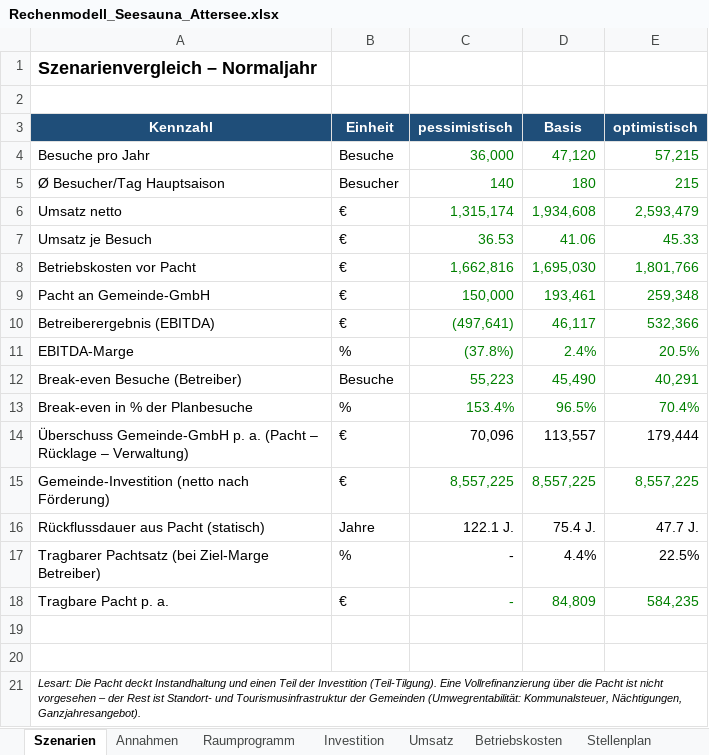
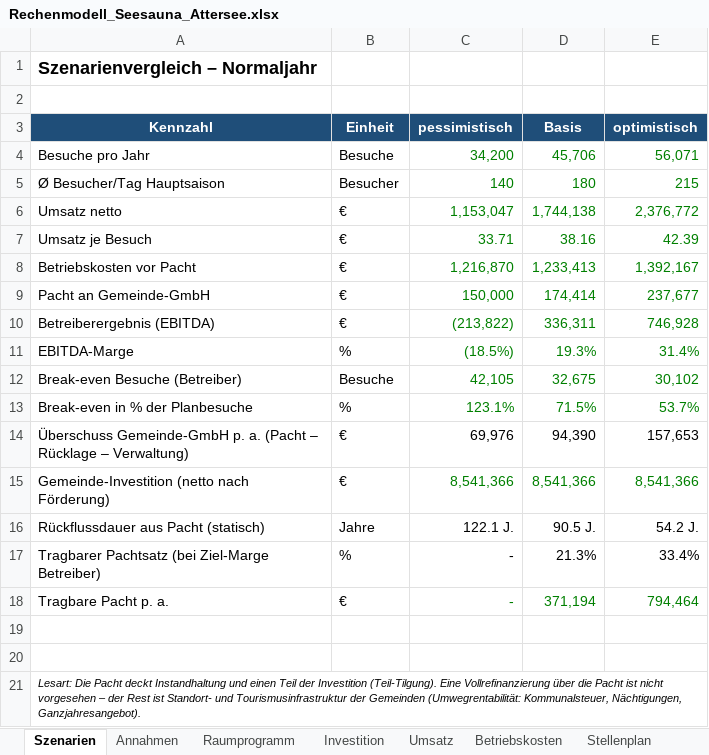
Before and after one commit to reverso1981/datenanalysen, an Excel workbook: seesauna-attersee/Rechenmodell_Seesauna_Attersee.xlsx, sheet Szenarien, drawn as a sheet; values as stored, in another font and other column widths than the file's, no borders; the diff names each change by its address in the sheet, - before the commit and + after, or states it on an @@ line.

```diff
--- a/seesauna-attersee/Rechenmodell_Seesauna_Attersee.xlsx (sheet Szenarien)
+++ b/seesauna-attersee/Rechenmodell_Seesauna_Attersee.xlsx (sheet Szenarien)
-C4 (pessimistisch): 36,000
+C4 (pessimistisch): 34,200
-D4 (Basis): 47,120
+D4 (Basis): 45,706
-E4 (optimistisch): 57,215
+E4 (optimistisch): 56,071
-C6 (pessimistisch): 1,315,174
+C6 (pessimistisch): 1,153,047
-D6 (Basis): 1,934,608
+D6 (Basis): 1,744,138
-E6 (optimistisch): 2,593,479
+E6 (optimistisch): 2,376,772
-C7 (pessimistisch): 36.53
+C7 (pessimistisch): 33.71
-D7 (Basis): 41.06
+D7 (Basis): 38.16
-E7 (optimistisch): 45.33
+E7 (optimistisch): 42.39
-C8 (pessimistisch): 1,662,816
+C8 (pessimistisch): 1,216,870
-D8 (Basis): 1,695,030
+D8 (Basis): 1,233,413
-E8 (optimistisch): 1,801,766
+E8 (optimistisch): 1,392,167
-D9 (Basis): 193,461
+D9 (Basis): 174,414
-E9 (optimistisch): 259,348
+E9 (optimistisch): 237,677
-C10 (pessimistisch): (497,641)
+C10 (pessimistisch): (213,822)
-D10 (Basis): 46,117
+D10 (Basis): 336,311
-E10 (optimistisch): 532,366
+E10 (optimistisch): 746,928
-C11 (pessimistisch): (37.8%)
+C11 (pessimistisch): (18.5%)
-D11 (Basis): 2.4%
+D11 (Basis): 19.3%
-E11 (optimistisch): 20.5%
+E11 (optimistisch): 31.4%
-C12 (pessimistisch): 55,223
+C12 (pessimistisch): 42,105
-D12 (Basis): 45,490
+D12 (Basis): 32,675
-E12 (optimistisch): 40,291
+E12 (optimistisch): 30,102
-C13 (pessimistisch): 153.4%
+C13 (pessimistisch): 123.1%
-D13 (Basis): 96.5%
+D13 (Basis): 71.5%
-E13 (optimistisch): 70.4%
+E13 (optimistisch): 53.7%
-C14 (pessimistisch): 70,096
+C14 (pessimistisch): 69,976
-D14 (Basis): 113,557
+D14 (Basis): 94,390
-E14 (optimistisch): 179,444
+E14 (optimistisch): 157,653
-C15 (pessimistisch): 8,557,225
+C15 (pessimistisch): 8,541,366
-D15 (Basis): 8,557,225
+D15 (Basis): 8,541,366
-E15 (optimistisch): 8,557,225
+E15 (optimistisch): 8,541,366
-D16 (Basis): 75.4 J.
+D16 (Basis): 90.5 J.
-E16 (optimistisch): 47.7 J.
+E16 (optimistisch): 54.2 J.
-D17 (Basis): 4.4%
+D17 (Basis): 21.3%
-E17 (optimistisch): 22.5%
+E17 (optimistisch): 33.4%
-D18 (Basis): 84,809
+D18 (Basis): 371,194
-E18 (optimistisch): 584,235
+E18 (optimistisch): 794,464
```
Also changed, not shown: sheet Stellenplan, sheet GuV_10J, sheet Betriebskosten, sheet Annahmen, sheet Umsatz, sheet Investition, 2 more sheets, formulas that keep their value, 2 other files.
